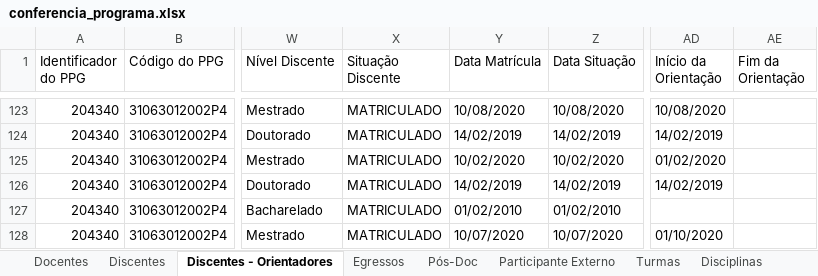
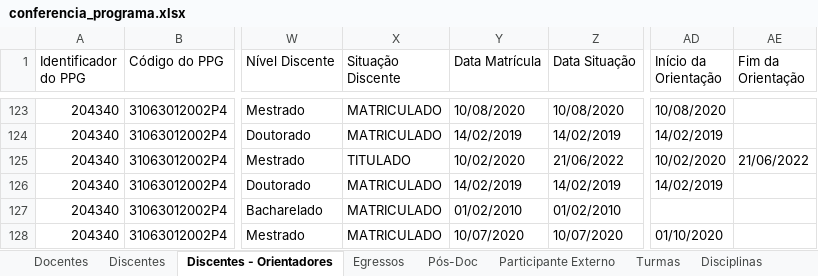
Before and after one commit to ppgcr-unisuam/observatoriocr, an Excel workbook: Sucupira/2022/conferencia_programa.xlsx, sheet Discentes - Orientadores, drawn as a sheet; only a part is shown, gaps mark what is left out; values as stored, in another font and other column widths than the file's, no borders; the diff names each change by its address in the sheet, - before the commit and + after, or states it on an @@ line.

```diff
--- a/Sucupira/2022/conferencia_programa.xlsx (sheet Discentes - Orientadores)
+++ b/Sucupira/2022/conferencia_programa.xlsx (sheet Discentes - Orientadores)
-X125 (Situação Discente): MATRICULADO
+X125 (Situação Discente): TITULADO
-Z125 (Data Situação): 10/02/2020
+Z125 (Data Situação): 21/06/2022
-AD125 (Início da Orientação): 01/02/2020
+AD125 (Início da Orientação): 10/02/2020
-AE125 (Fim da Orientação): (empty)
+AE125 (Fim da Orientação): 21/06/2022
```
Also changed, not shown: sheet TCC - Banca, sheet TCC, sheet TCC - Financiadores, sheet Turmas, sheet Egressos, sheet Projetos - Membros, 3 more sheets, Sucupira/2020/conferencia_programa.xlsx, Sucupira/2021/conferencia_programa.xlsx, 41 other files.
